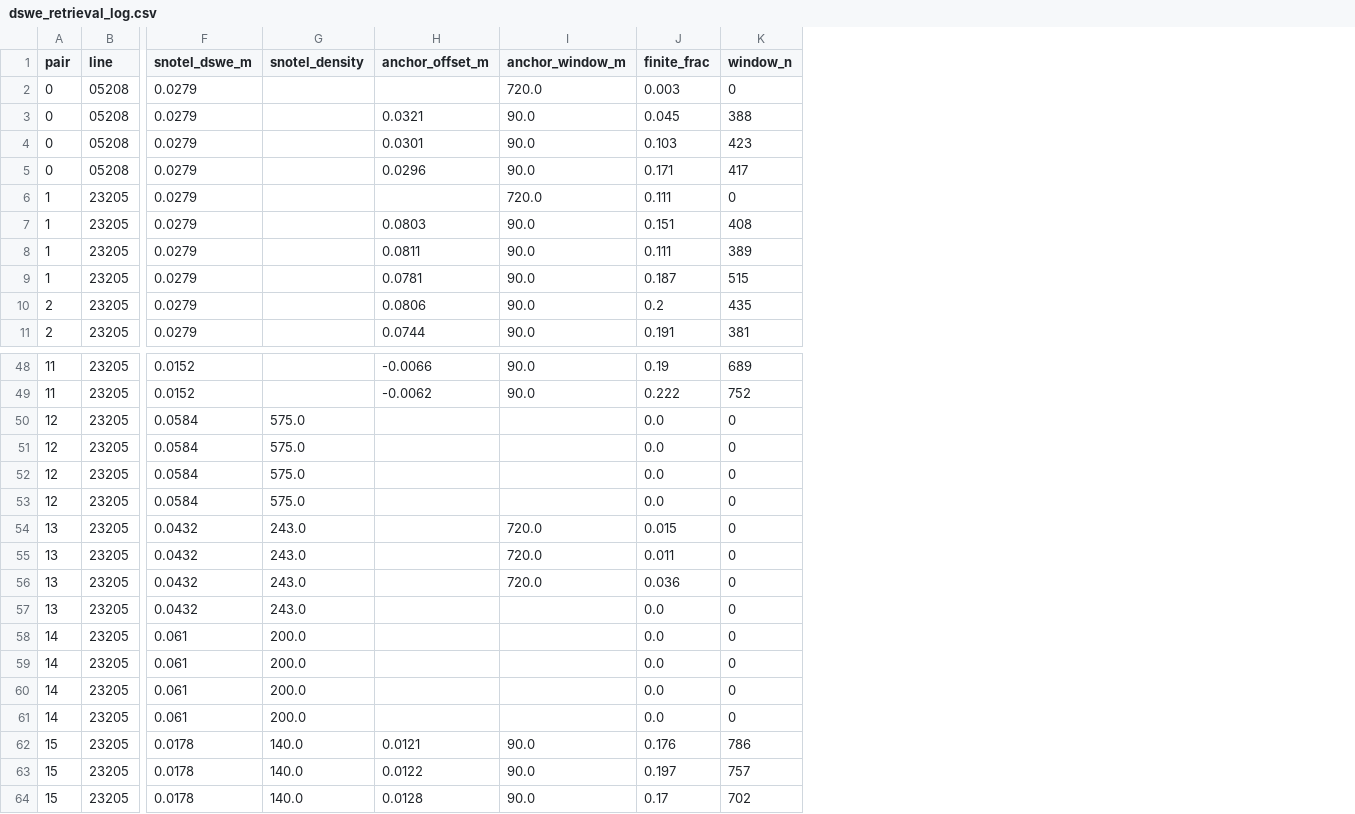
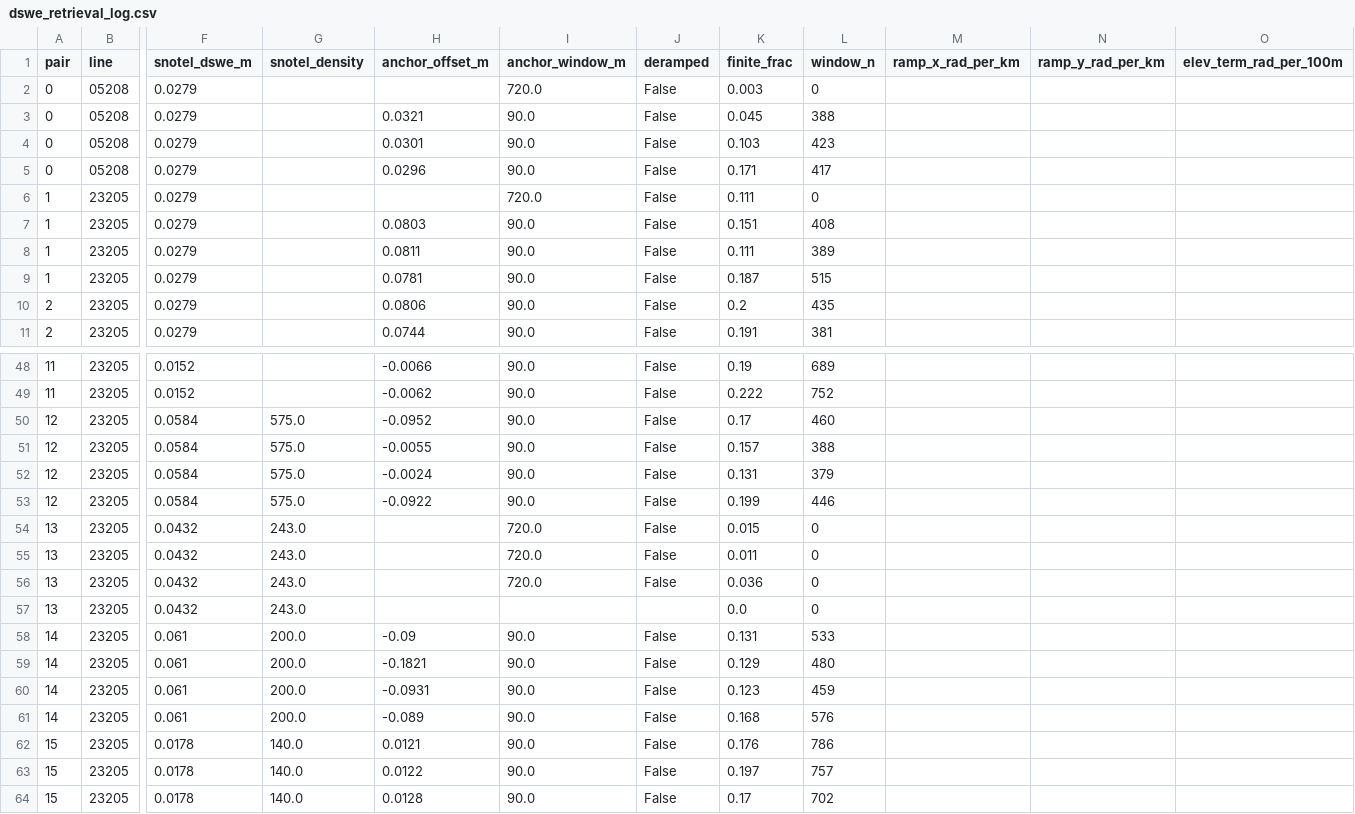
Before and after one commit to hpmarshall/SnowExUAVSAR, a CSV file: dswe_retrieval_log.csv, drawn as a sheet; only a part is shown, gaps mark what is left out; addresses are those after the commit; the diff covers the shown part only; the diff names each change by its address in the sheet, - before the commit and + after, or states it on an @@ line.

```diff
--- a/dswe_retrieval_log.csv
+++ b/dswe_retrieval_log.csv
+column J (deramped), rows 2-11: all False; rows 48-64: False | False | False | False | False | False | False | False | False |  | False | False | False | False | False | False | False
+column M (ramp_x_rad_per_km), empty
+column N (ramp_y_rad_per_km), empty
+column O (elev_term_rad_per_100m), empty
-H50 (anchor_offset_m): (empty)
+H50 (anchor_offset_m): -0.0952
-I50:I53 (anchor_window_m): (empty)
+I50:I53 (anchor_window_m): 90.0
-K50 (finite_frac): 0.0
+K50 (finite_frac): 0.17
-L50 (window_n): 0
+L50 (window_n): 460
-H51 (anchor_offset_m): (empty)
+H51 (anchor_offset_m): -0.0055
-K51 (finite_frac): 0.0
+K51 (finite_frac): 0.157
-L51 (window_n): 0
+L51 (window_n): 388
-H52 (anchor_offset_m): (empty)
+H52 (anchor_offset_m): -0.0024
-K52 (finite_frac): 0.0
+K52 (finite_frac): 0.131
-L52 (window_n): 0
+L52 (window_n): 379
-H53 (anchor_offset_m): (empty)
+H53 (anchor_offset_m): -0.0922
-K53 (finite_frac): 0.0
+K53 (finite_frac): 0.199
-L53 (window_n): 0
+L53 (window_n): 446
-H58 (anchor_offset_m): (empty)
+H58 (anchor_offset_m): -0.09
-I58:I61 (anchor_window_m): (empty)
+I58:I61 (anchor_window_m): 90.0
-K58 (finite_frac): 0.0
+K58 (finite_frac): 0.131
-L58 (window_n): 0
+L58 (window_n): 533
-H59 (anchor_offset_m): (empty)
+H59 (anchor_offset_m): -0.1821
-K59 (finite_frac): 0.0
+K59 (finite_frac): 0.129
-L59 (window_n): 0
+L59 (window_n): 480
-H60 (anchor_offset_m): (empty)
+H60 (anchor_offset_m): -0.0931
-K60 (finite_frac): 0.0
+K60 (finite_frac): 0.123
-L60 (window_n): 0
+L60 (window_n): 459
-H61 (anchor_offset_m): (empty)
+H61 (anchor_offset_m): -0.089
-K61 (finite_frac): 0.0
+K61 (finite_frac): 0.168
-L61 (window_n): 0
+L61 (window_n): 576
```
Also changed, not shown: 36 edited cells elsewhere in this file, phase_sd_correlations.csv, 16 other files.
